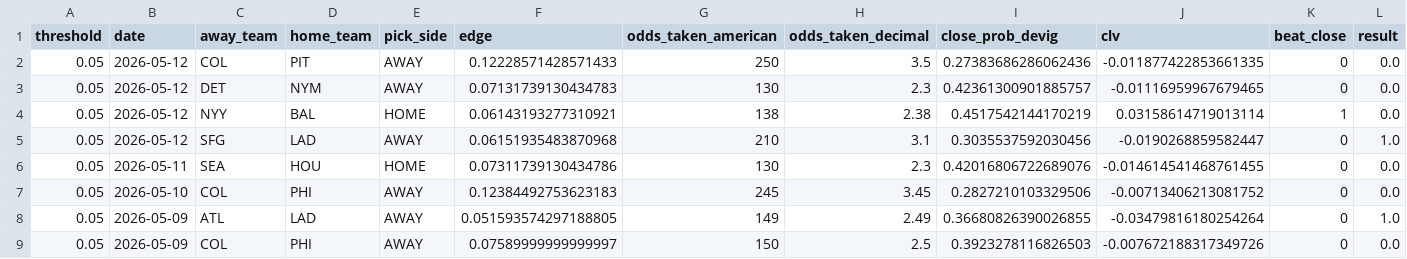
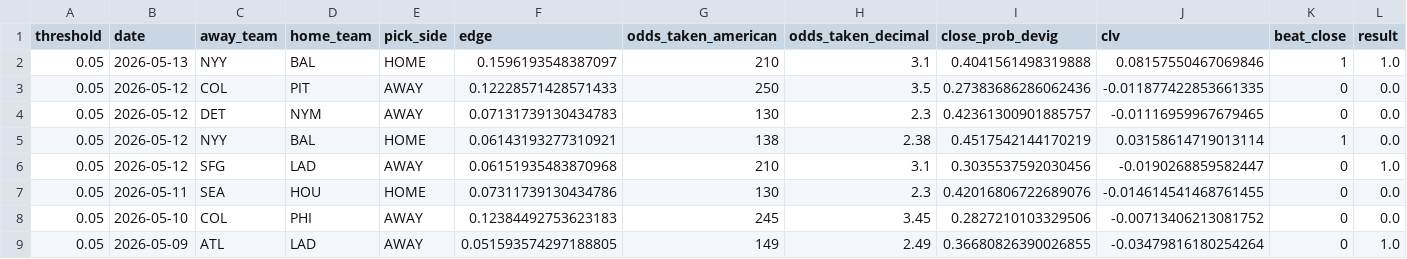
Before and after one commit to ClutchSheets/mlb-f5-forecaster, a CSV file: edge_clv_input.csv, drawn as a sheet; only a part is shown; the shorter side is filled out with more unchanged rows; the diff names each change by its address in the sheet, - before the commit and + after, or states it on an @@ line.

```diff
--- a/edge_clv_input.csv
+++ b/edge_clv_input.csv
+row 2: 0.05 | 2026-05-13 | NYY | BAL | HOME | 0.1596193548387097 | 210 | 3.1 | 0.4041561498319888 | 0.08157550467069846 | 1 | 1.0
```
Also changed, not shown: 1 other file.
